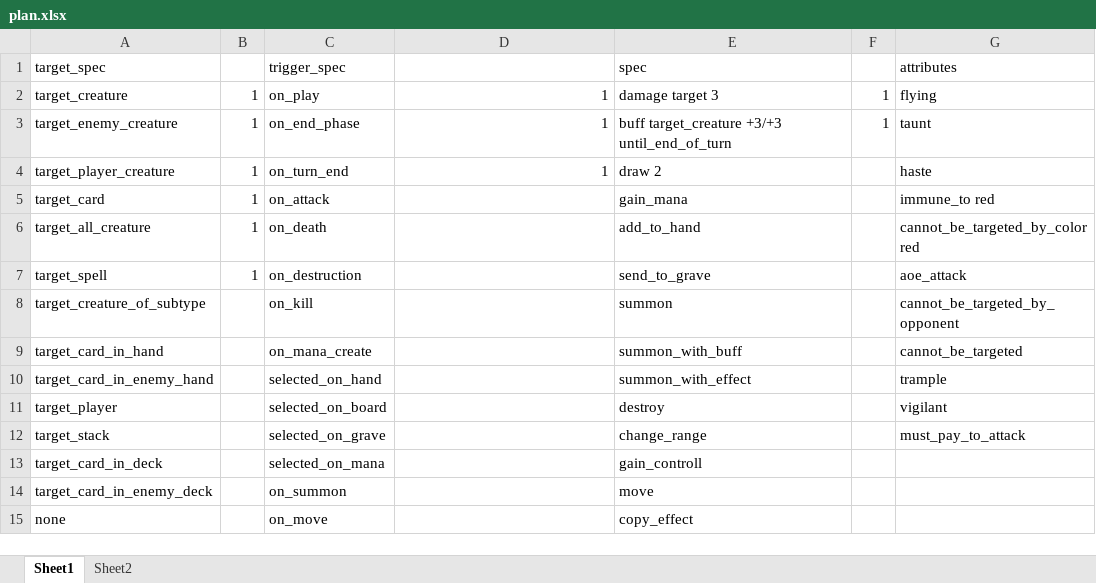
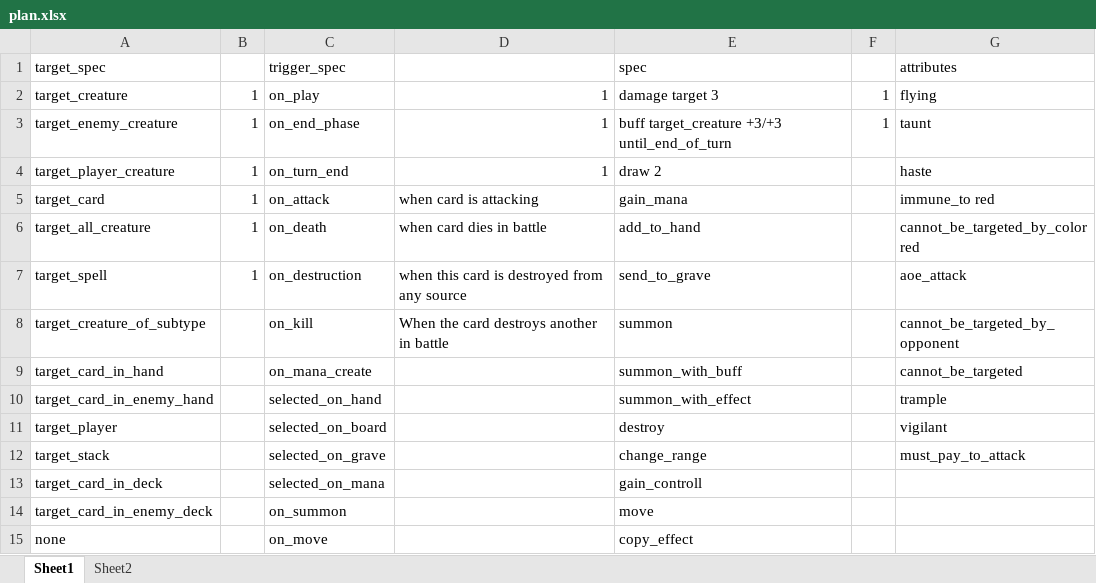
Before and after one commit to arjolfilipi1/mtg_clone, an Excel workbook: plan.xlsx, sheet Sheet1, drawn as a sheet; only a part is shown; values as stored, in another font and other column widths than the file's, no borders; conditional formats not drawn; the diff names each change by its address in the sheet, - before the commit and + after, or states it on an @@ line.

```diff
--- a/plan.xlsx (sheet Sheet1)
+++ b/plan.xlsx (sheet Sheet1)
-D5: (empty)
+D5: when card is attacking
-D6: (empty)
+D6: when card dies in battle
-D7: (empty)
+D7: when this card is destroyed from any source
-D8: (empty)
+D8: When the card destroys another in battle
```
Also changed, not shown: 7 other files.
